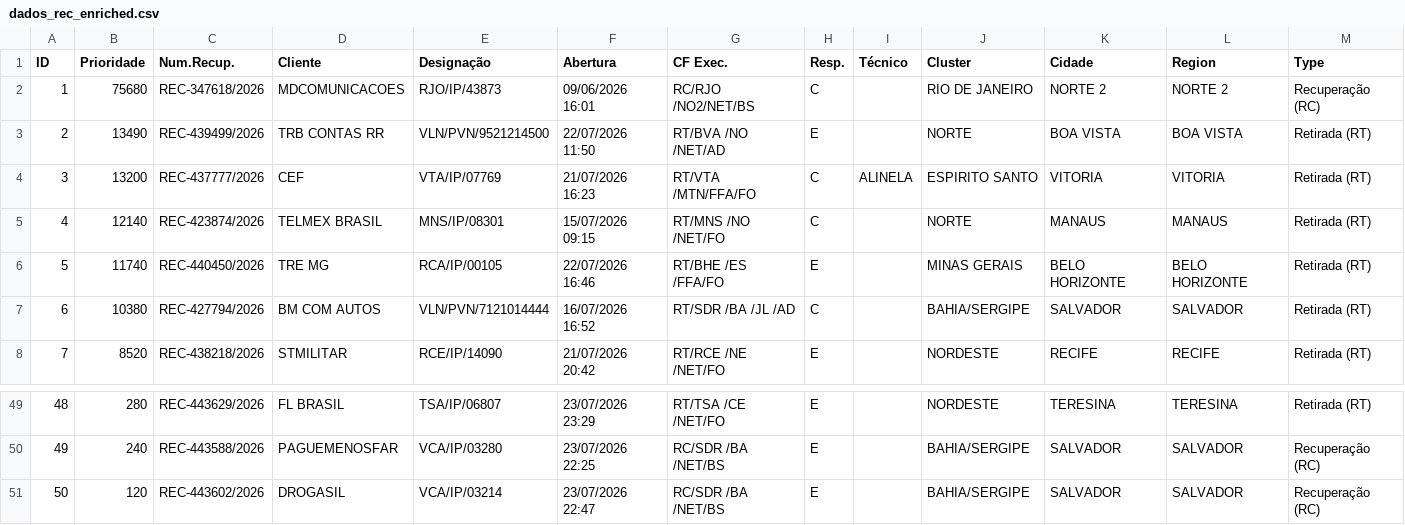
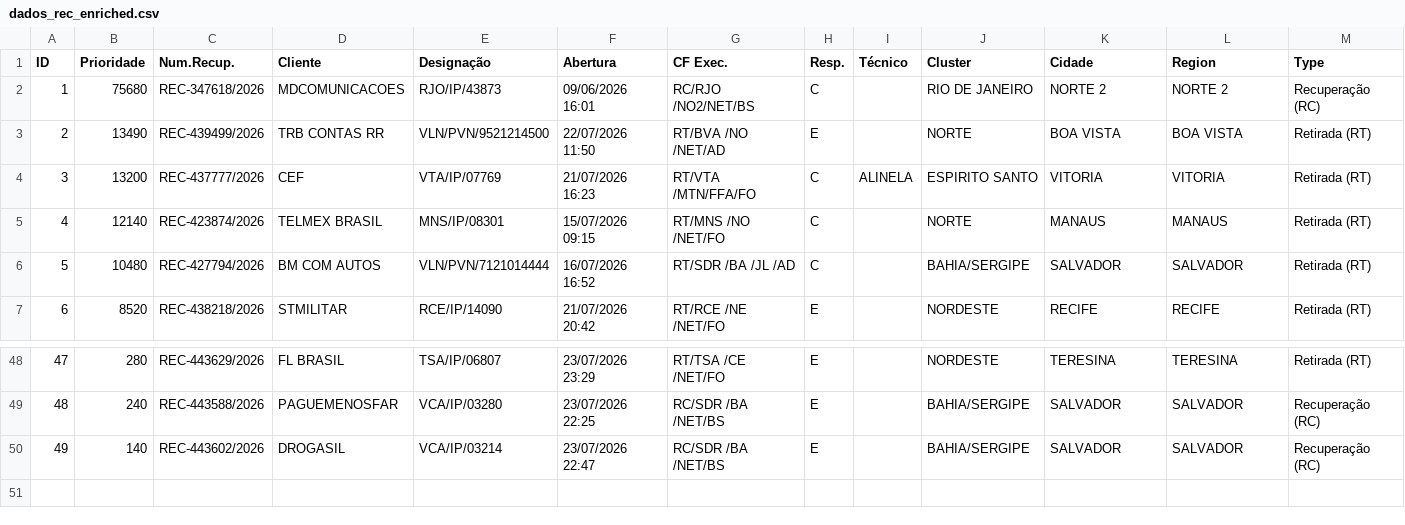
Before and after one commit to cpralonrj-pralon/embratel-sir, a CSV file: dados_rec_enriched.csv, drawn as a sheet; only a part is shown, gaps mark what is left out; removed rows and columns are numbered as before the commit, all else as after; the diff names each change by its address in the sheet, - before the commit and + after, or states it on an @@ line.

Commit message:
📊 Dados atualizados - 24/07/2026 00:56

```diff
--- a/dados_rec_enriched.csv
+++ b/dados_rec_enriched.csv
-row 6: 5 | 11740 | REC-440450/2026 | TRE MG | RCA/IP/00105 | 22/07/2026 16:46 | RT/BHE /ES /FFA/FO | E |  | MINAS GERAIS | BELO HORIZONTE | BELO HORIZONTE | Retirada (RT)
@@ column A (ID) renumbered from row 6 down @@
-B6 (Prioridade): 10380
+B6 (Prioridade): 10480
-B50 (Prioridade): 120
+B50 (Prioridade): 140
```
Also changed, not shown: dados_ral.csv, dados_ral_enriched.csv, 2 other files.
